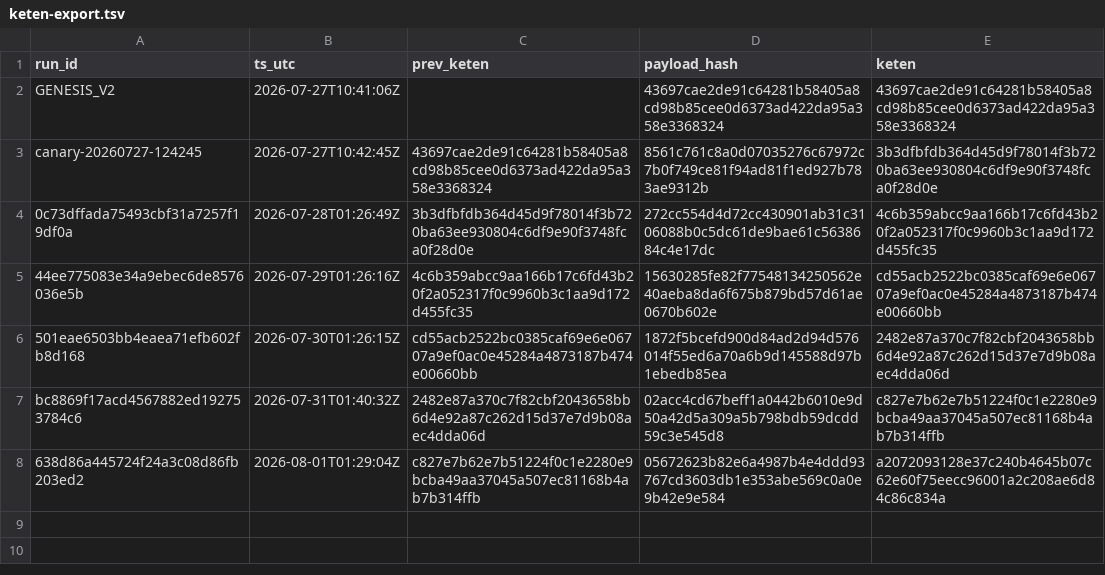
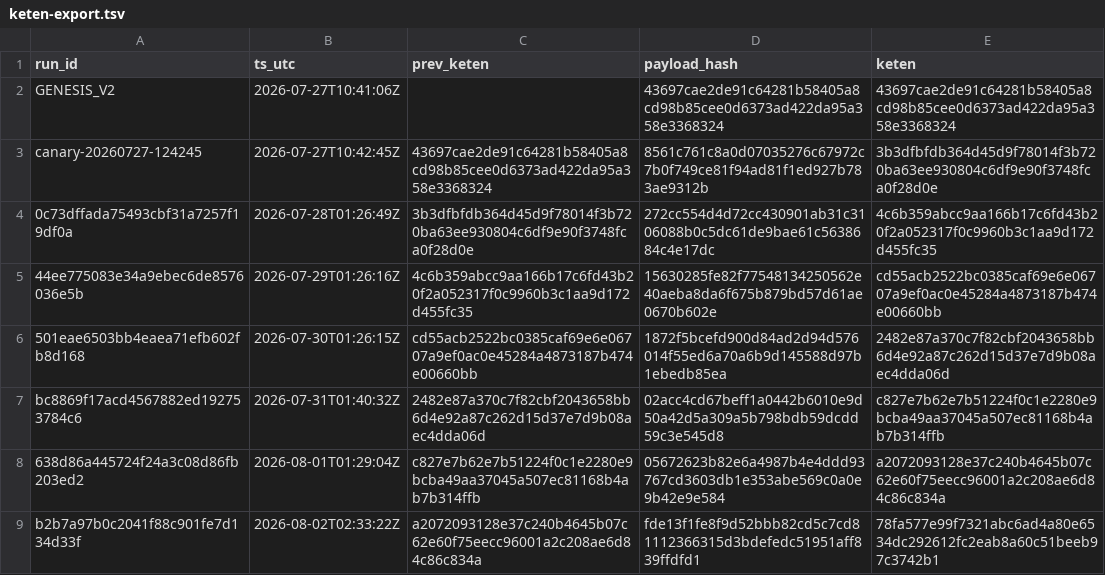
Before and after one commit to xevorhq-rgb/gerustbewaard-bewijs, a TSV file: bewijs_v2/keten-export.tsv, drawn as a sheet; the diff names each change by its address in the sheet, - before the commit and + after, or states it on an @@ line.

```diff
--- a/bewijs_v2/keten-export.tsv
+++ b/bewijs_v2/keten-export.tsv
+row 9: b2b7a97b0c2041f88c901fe7d134d33f | 2026-08-02T02:33:22Z | a2072093128e37c240b4645b07c62e60f75eecc96001a2c208ae6d84c86c834a | fde13f1fe8f9d52bbb82cd5c7cd81112366315d3bdefedc51951aff839ffdfd1 | 78fa577e99f7321abc6ad4a80e6534dc292612fc2eab8a60c51beeb97c3742b1
```
Also changed, not shown: 3 other files.
